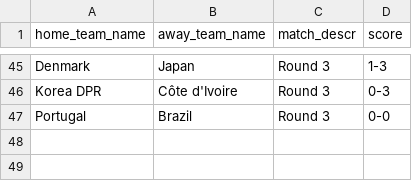
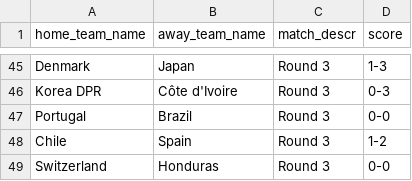
Before and after one commit to torehau/contestadors, a CSV file: lib/tasks/predictable_championship_match_results.csv, drawn as a sheet; only a part is shown, gaps mark what is left out; the diff names each change by its address in the sheet, - before the commit and + after, or states it on an @@ line.

Commit message:
last matches, group table and teams in Round of 16 for group H

```diff
--- a/lib/tasks/predictable_championship_match_results.csv
+++ b/lib/tasks/predictable_championship_match_results.csv
+row 48: Chile | Spain | Round 3 | 1-2
+row 49: Switzerland | Honduras | Round 3 | 0-0
```
Also changed, not shown: lib/tasks/predictable_championship_group_positions.csv, lib/tasks/predictable_championship_stage_teams.csv.
